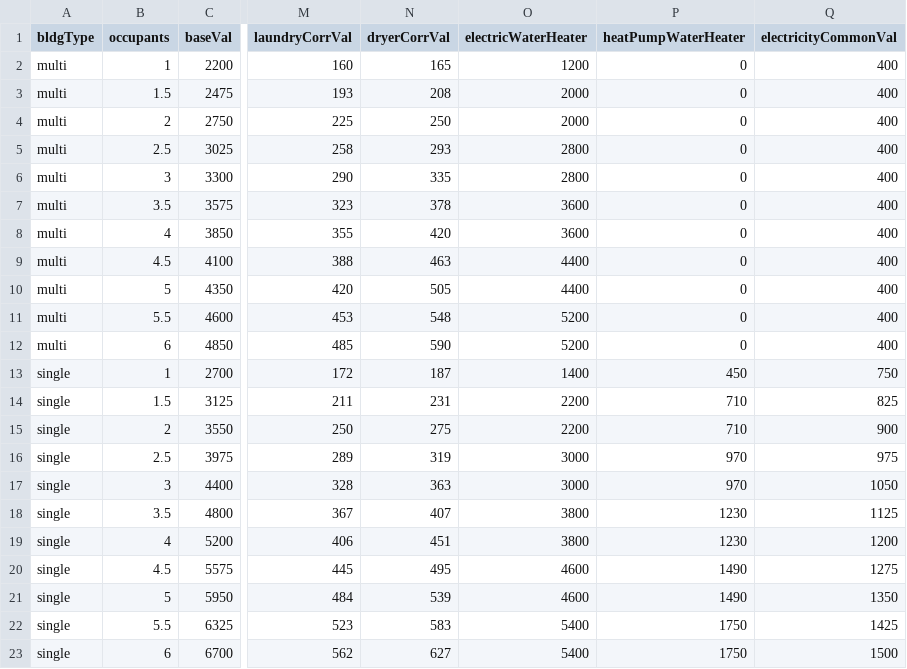
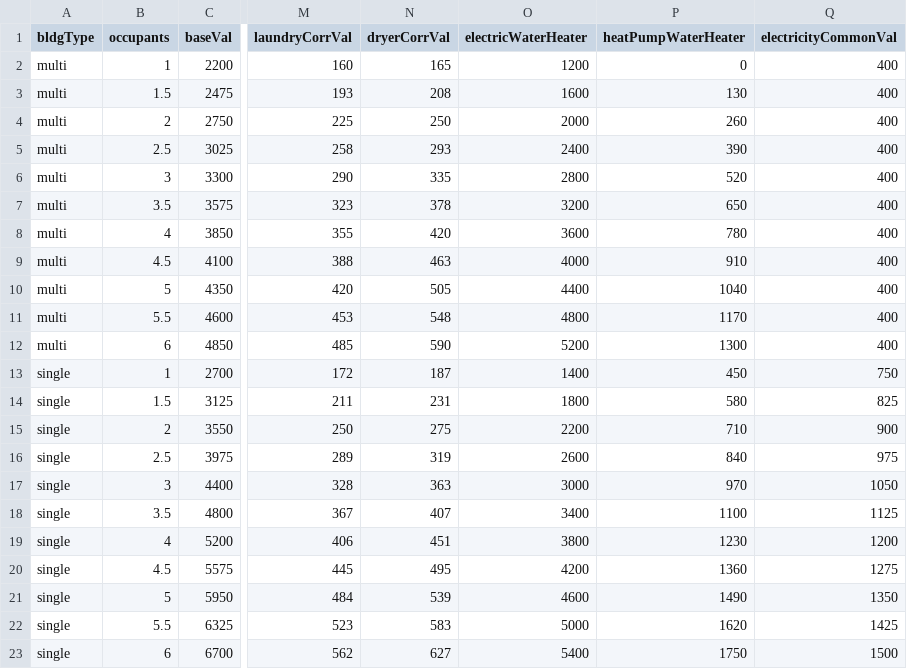
Before and after one commit to hslu-ige-laes/redutils, a CSV file: inst/sampleData/typicalHousholdPowerConsumption.csv, drawn as a sheet; only a part is shown, gaps mark what is left out; the diff names each change by its address in the sheet, - before the commit and + after, or states it on an @@ line.

Commit message:
bug fixes

```diff
--- a/inst/sampleData/typicalHousholdPowerConsumption.csv
+++ b/inst/sampleData/typicalHousholdPowerConsumption.csv
-O3 (electricWaterHeater): 2000
+O3 (electricWaterHeater): 1600
-P3 (heatPumpWaterHeater): 0
+P3 (heatPumpWaterHeater): 130
-P4 (heatPumpWaterHeater): 0
+P4 (heatPumpWaterHeater): 260
-O5 (electricWaterHeater): 2800
+O5 (electricWaterHeater): 2400
-P5 (heatPumpWaterHeater): 0
+P5 (heatPumpWaterHeater): 390
-P6 (heatPumpWaterHeater): 0
+P6 (heatPumpWaterHeater): 520
-O7 (electricWaterHeater): 3600
+O7 (electricWaterHeater): 3200
-P7 (heatPumpWaterHeater): 0
+P7 (heatPumpWaterHeater): 650
-P8 (heatPumpWaterHeater): 0
+P8 (heatPumpWaterHeater): 780
-O9 (electricWaterHeater): 4400
+O9 (electricWaterHeater): 4000
-P9 (heatPumpWaterHeater): 0
+P9 (heatPumpWaterHeater): 910
-P10 (heatPumpWaterHeater): 0
+P10 (heatPumpWaterHeater): 1040
-O11 (electricWaterHeater): 5200
+O11 (electricWaterHeater): 4800
-P11 (heatPumpWaterHeater): 0
+P11 (heatPumpWaterHeater): 1170
-P12 (heatPumpWaterHeater): 0
+P12 (heatPumpWaterHeater): 1300
-O14 (electricWaterHeater): 2200
+O14 (electricWaterHeater): 1800
-P14 (heatPumpWaterHeater): 710
+P14 (heatPumpWaterHeater): 580
-O16 (electricWaterHeater): 3000
+O16 (electricWaterHeater): 2600
-P16 (heatPumpWaterHeater): 970
+P16 (heatPumpWaterHeater): 840
-O18 (electricWaterHeater): 3800
+O18 (electricWaterHeater): 3400
-P18 (heatPumpWaterHeater): 1230
+P18 (heatPumpWaterHeater): 1100
-O20 (electricWaterHeater): 4600
+O20 (electricWaterHeater): 4200
-P20 (heatPumpWaterHeater): 1490
+P20 (heatPumpWaterHeater): 1360
-O22 (electricWaterHeater): 5400
+O22 (electricWaterHeater): 5000
-P22 (heatPumpWaterHeater): 1750
+P22 (heatPumpWaterHeater): 1620
```
